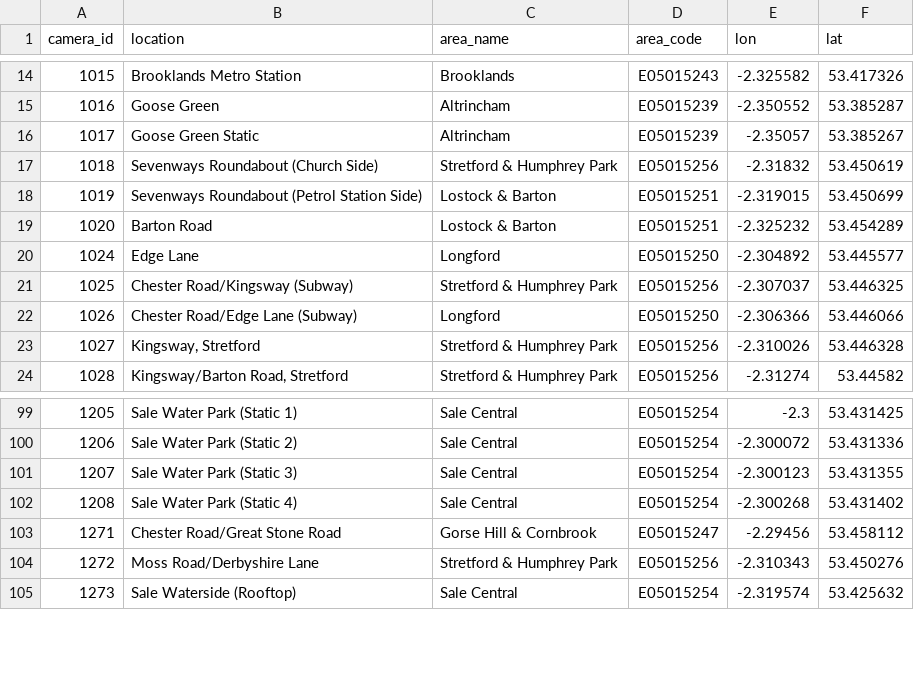
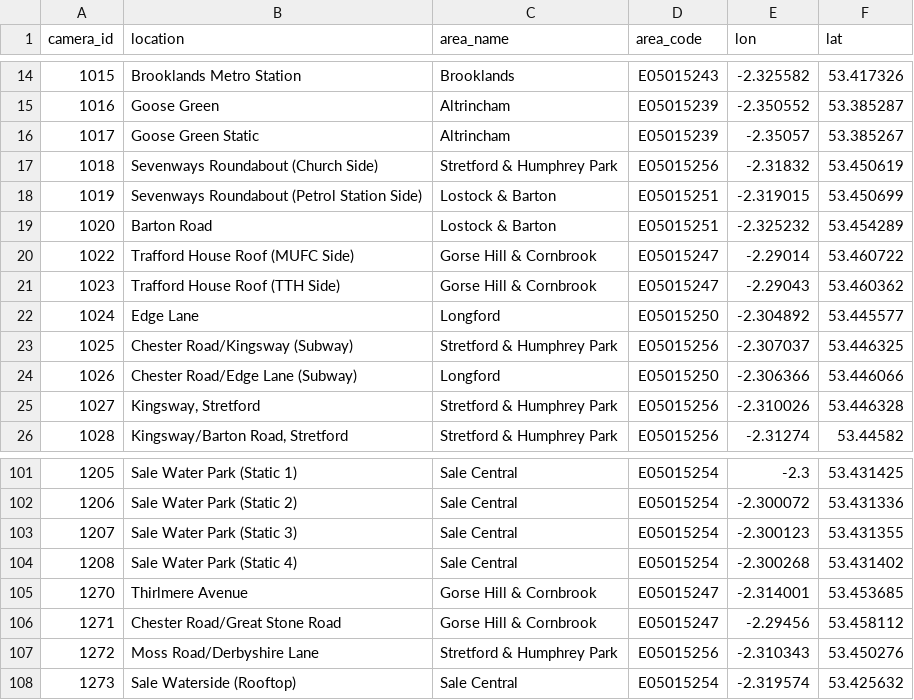
Before and after one commit to traffordDataLab/council_open_data, a CSV file: assets/cctv/trafford_cctv_cameras.csv, drawn as a sheet; only a part is shown, gaps mark what is left out.

Commit message:
Updated to include cameras on Trafford House roof and Thirlmere Avenue.

```diff
--- a/assets/cctv/trafford_cctv_cameras.csv
+++ b/assets/cctv/trafford_cctv_cameras.csv
@@ -19,2 +19,4 @@ camera_id,location,area_name,area_code,lon,lat
 1020,Barton Road,Lostock & Barton,E05015251,-2.325232,53.454289
+1022,Trafford House Roof (MUFC Side),Gorse Hill & Cornbrook,E05015247,-2.29014,53.460722
+1023,Trafford House Roof (TTH Side),Gorse Hill & Cornbrook,E05015247,-2.29043,53.460362
 1024,Edge Lane,Longford,E05015250,-2.304892,53.445577
@@ -102,2 +104,3 @@ camera_id,location,area_name,area_code,lon,lat
 1208,Sale Water Park (Static 4),Sale Central,E05015254,-2.300268,53.431402
+1270,Thirlmere Avenue,Gorse Hill & Cornbrook,E05015247,-2.314001,53.453685
 1271,Chester Road/Great Stone Road,Gorse Hill & Cornbrook,E05015247,-2.29456,53.458112
```
Also changed, not shown: 3 other files.
